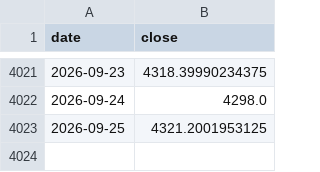
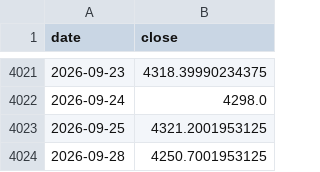
Before and after one commit to GeorgeZhang-0378/2026_summer_internship, a CSV file: docs/predictor/data/gold_history.csv, drawn as a sheet; only a part is shown, gaps mark what is left out; the diff names each change by its address in the sheet, - before the commit and + after, or states it on an @@ line.

```diff
--- a/docs/predictor/data/gold_history.csv
+++ b/docs/predictor/data/gold_history.csv
+row 4024: 2026-09-28 | 4250.7001953125
```
Also changed, not shown: docs/shgold/data/shgold_factors.csv, 4 other files.
